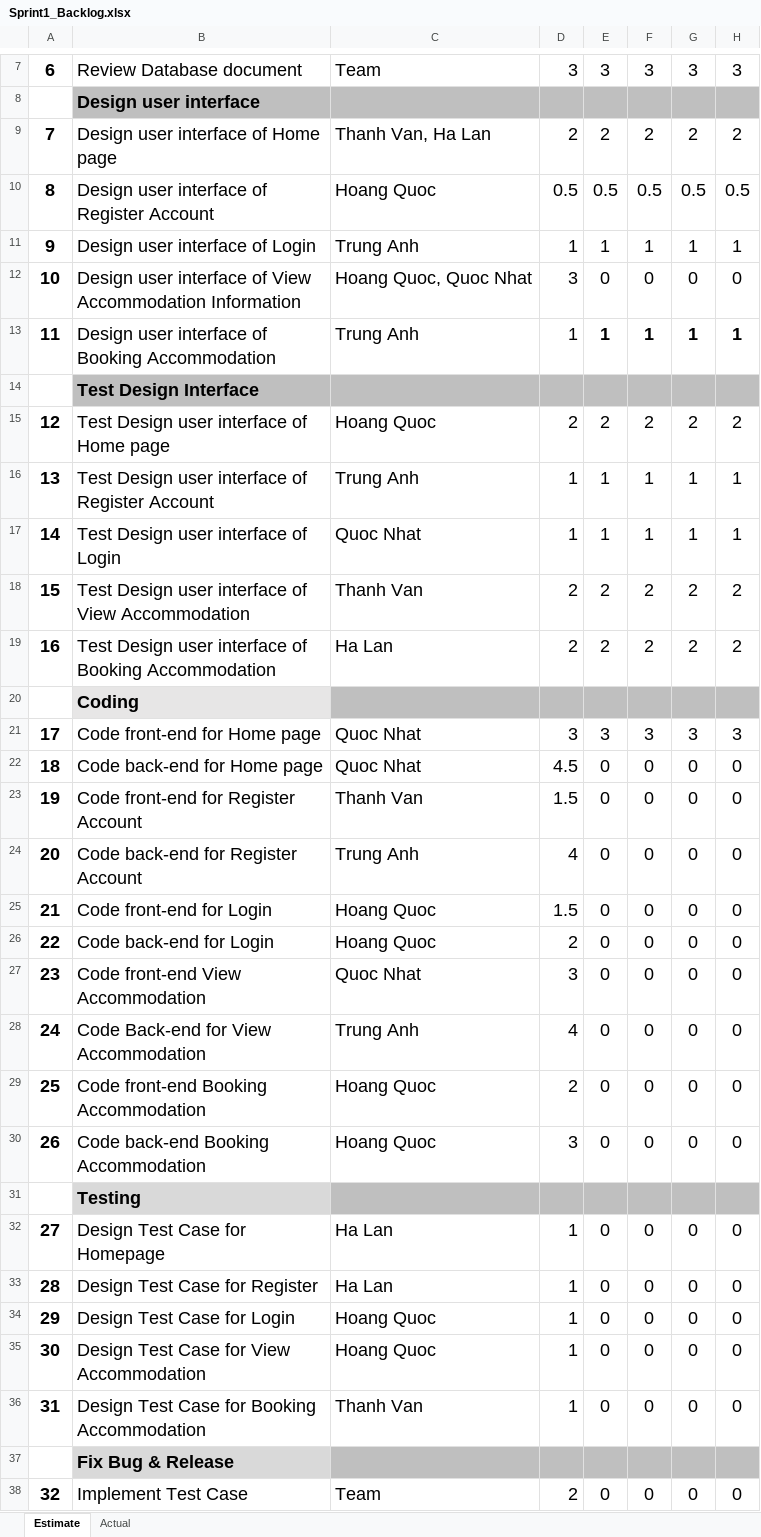
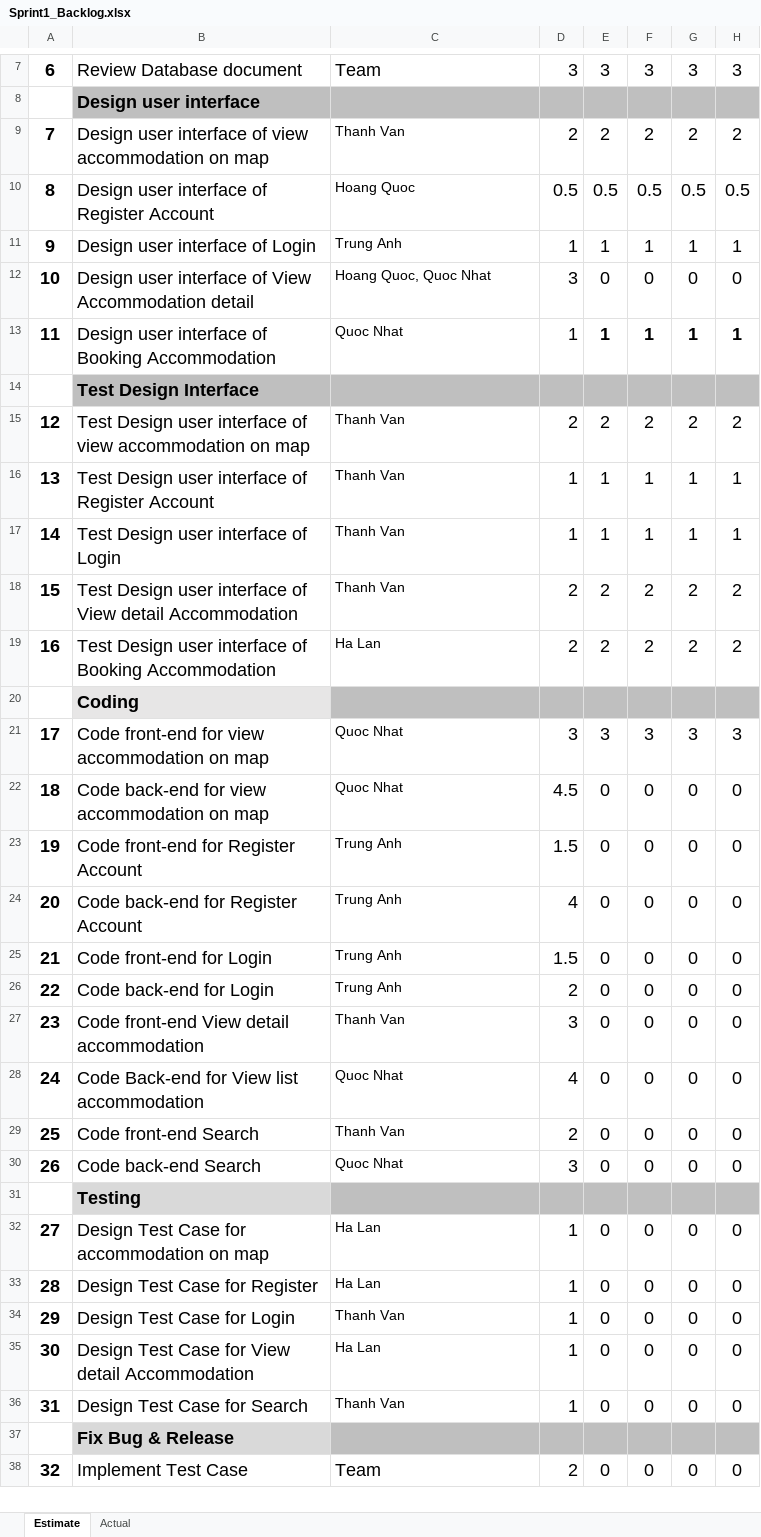
Before and after one commit to quocle28297/Captone1, an Excel workbook: Document/5.SpringBacklog/Sprint1_Backlog.xlsx, sheet Estimate, drawn as a sheet; only a part is shown, gaps mark what is left out; values as stored, in another font and other column widths than the file's, no borders; the diff names each change by its address in the sheet, - before the commit and + after, or states it on an @@ line.

```diff
--- a/Document/5.SpringBacklog/Sprint1_Backlog.xlsx (sheet Estimate)
+++ b/Document/5.SpringBacklog/Sprint1_Backlog.xlsx (sheet Estimate)
-B9: Design user interface of Home page
+B9: Design user interface of view accommodation on map
-C9: Thanh Van, Ha Lan
+C9: Thanh Van
@@ C9:C13 text size: smaller @@
-B12: …View Accommodation Information
+B12: …View Accommodation detail
-C13: Trung Anh
+C13: Quoc Nhat
-B15: …interface of Home page
+B15: …interface of view accommodation on map
-C15: Hoang Quoc
+C15: Thanh Van
@@ C15:C19 text size: smaller @@
-C16: Trung Anh
+C16: Thanh Van
-C17: Quoc Nhat
+C17: Thanh Van
-B18: …of View Accommodation
+B18: …of View detail Accommodation
-B21: Code front-end for Home page
+B21: Code front-end for view accommodation on map
@@ C21:C30 text size: smaller @@
-B22: Code back-end for Home page
+B22: Code back-end for view accommodation on map
-C23: Thanh Van
+C23: Trung Anh
-C25:C26: Hoang Quoc
+C25:C26: Trung Anh
-B27: Code front-end View Accommodation
+B27: Code front-end View detail accommodation
-C27: Quoc Nhat
+C27: Thanh Van
-B28: Code Back-end for View Accommodation
+B28: Code Back-end for View list accommodation
-C28: Trung Anh
+C28: Quoc Nhat
-B29: Code front-end Booking Accommodation
+B29: Code front-end Search
-C29: Hoang Quoc
+C29: Thanh Van
-B30: Code back-end Booking Accommodation
+B30: Code back-end Search
-C30: Hoang Quoc
+C30: Quoc Nhat
-B32: Design Test Case for Homepage
+B32: Design Test Case for accommodation on map
@@ C32:C36 text size: smaller @@
-C34: Hoang Quoc
+C34: Thanh Van
-B35: Design Test Case for View Accommodation
+B35: Design Test Case for View detail Accommodation
-C35: Hoang Quoc
+C35: Ha Lan
-B36: Design Test Case for Booking Accommodation
+B36: Design Test Case for Search
```
Also changed, not shown: sheet Actual, hidden cells, Document/5.SpringBacklog/Sprint2_Backlog.xlsx.
